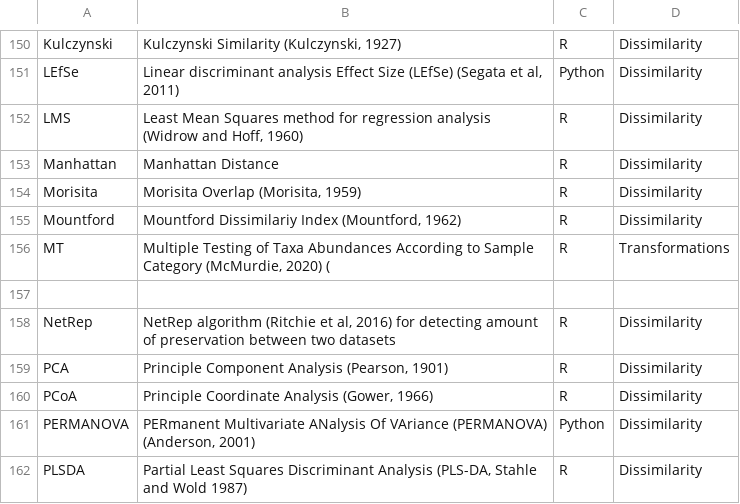
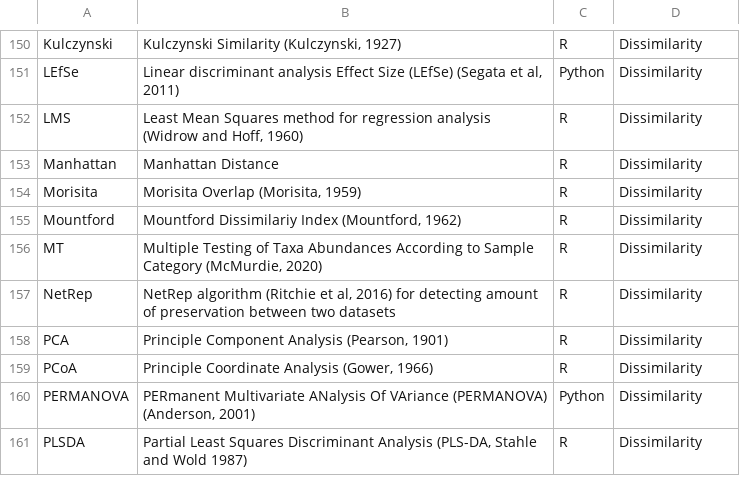
Before and after one commit to movingpictures83/PluMA-GUI, a CSV file: Web_Scraping/PluMA/results.csv, drawn as a sheet; only a part is shown, gaps mark what is left out.

```diff
--- a/Web_Scraping/PluMA/results.csv
+++ b/Web_Scraping/PluMA/results.csv
@@ -155,4 +155,3 @@ Morisita,"Morisita Overlap (Morisita, 1959)",R,Dissimilarity
 Mountford,"Mountford Dissimilariy Index (Mountford, 1962)",R,Dissimilarity
-MT,"Multiple Testing of Taxa Abundances According to Sample Category (McMurdie, 2020) (",R,Transformations
-,,
+MT,"Multiple Testing of Taxa Abundances According to Sample Category (McMurdie, 2020)",R,Dissimilarity
 NetRep,"NetRep algorithm (Ritchie et al, 2016) for detecting amount of preservation between two datasets",R,Dissimilarity
```
Also changed, not shown: 21 other files.
